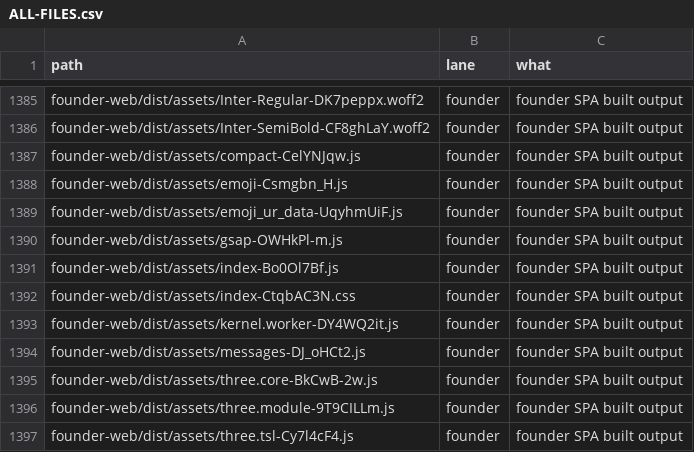
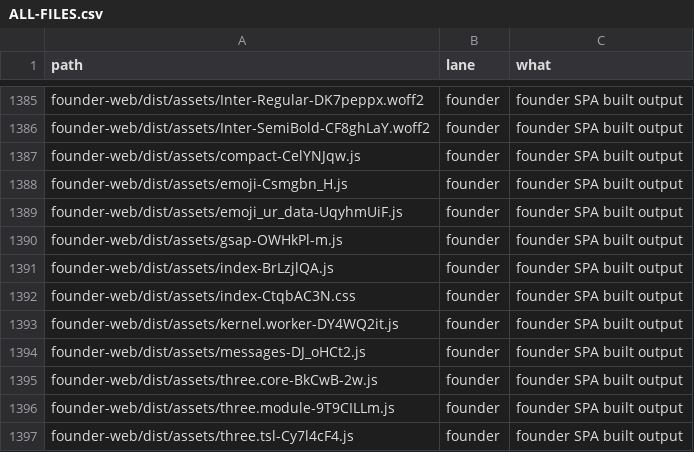
Before and after one commit to naumansherwani/ANEXOMAIL-WORKSPACE, a CSV file: lanes/ALL-FILES.csv, drawn as a sheet; only a part is shown, gaps mark what is left out.

```diff
--- a/lanes/ALL-FILES.csv
+++ b/lanes/ALL-FILES.csv
@@ -1390,3 +1390,3 @@ founder-web/dist/assets/emoji_ur_data-UqyhmUiF.js,founder,"founder SPA built out
 founder-web/dist/assets/gsap-OWHkPl-m.js,founder,"founder SPA built output"
-founder-web/dist/assets/index-Bo0Ol7Bf.js,founder,"founder SPA built output"
+founder-web/dist/assets/index-BrLzjlQA.js,founder,"founder SPA built output"
 founder-web/dist/assets/index-CtqbAC3N.css,founder,"founder SPA built output"
```
Also changed, not shown: 14 other files.
